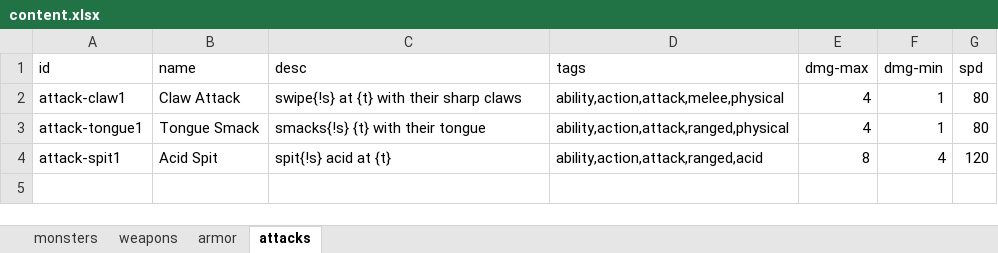
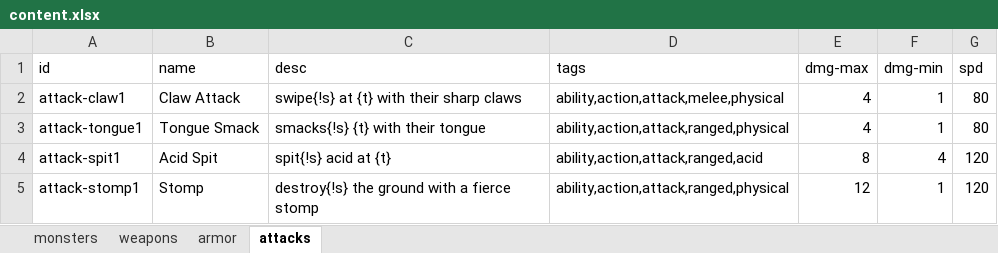
Before and after one commit to urbanyeti/go-hero-game, an Excel workbook: content/content.xlsx, sheet attacks, drawn as a sheet; values as stored, in another font and other column widths than the file's, no borders; the diff names each change by its address in the sheet, - before the commit and + after, or states it on an @@ line.

```diff
--- a/content/content.xlsx (sheet attacks)
+++ b/content/content.xlsx (sheet attacks)
+row 5: attack-stomp1 | Stomp | destroy{!s} the ground with a fierce stomp | ability,action,attack,ranged,physical | 12 | 1 | 120
```
Also changed, not shown: sheet weapons, sheet armor, sheet monsters, 6 other files.
